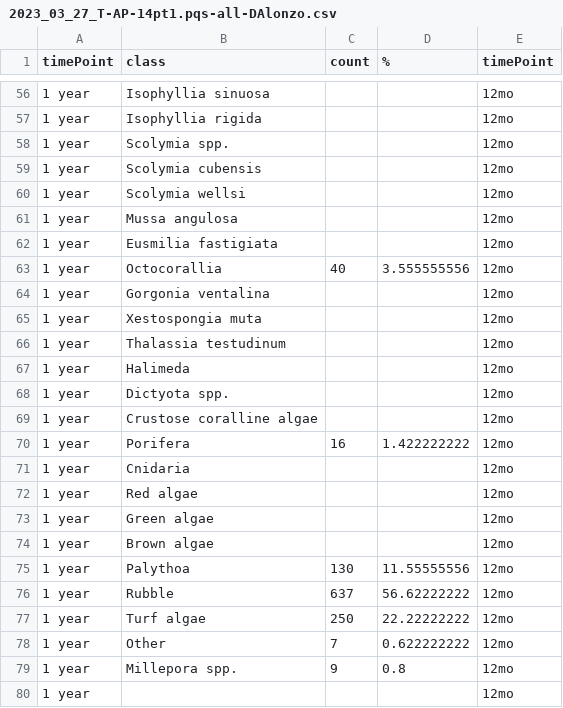
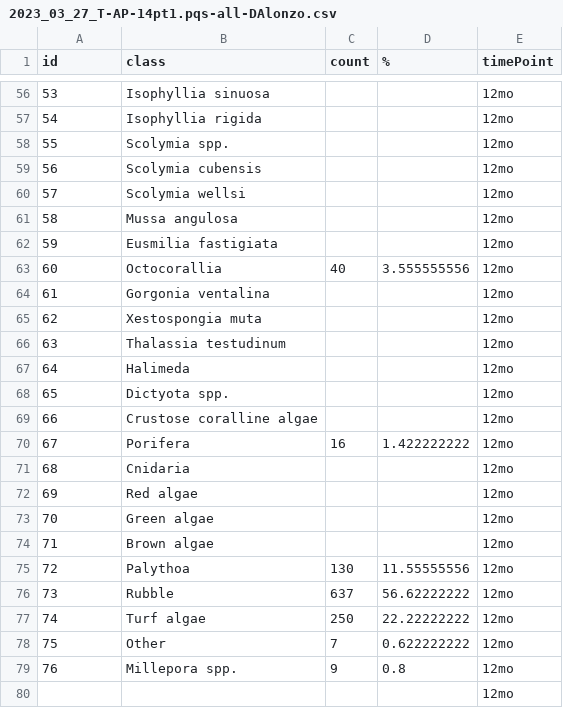
Before and after one commit to icombs2017/nfwfEdrMonitoring, a CSV file: data/vpiData/2023_03_27_T-AP-14pt1.pqs-all-DAlonzo.csv, drawn as a sheet; only a part is shown, gaps mark what is left out; the diff covers the shown part only.

```diff
--- a/data/vpiData/2023_03_27_T-AP-14pt1.pqs-all-DAlonzo.csv
+++ b/data/vpiData/2023_03_27_T-AP-14pt1.pqs-all-DAlonzo.csv
@@ -1 +1 @@
-timePoint,class,count,%,timePoint
+id,class,count,%,timePoint
@@ -56,25 +56,25 @@ timePoint,class,count,%,timePoint
-1 year,Isophyllia sinuosa,,,12mo
-1 year,Isophyllia rigida,,,12mo
-1 year,Scolymia spp.,,,12mo
-1 year,Scolymia cubensis,,,12mo
-1 year,Scolymia wellsi,,,12mo
-1 year,Mussa angulosa,,,12mo
-1 year,Eusmilia fastigiata,,,12mo
-1 year,Octocorallia,40,3.555555556,12mo
-1 year,Gorgonia ventalina,,,12mo
-1 year,Xestospongia muta,,,12mo
-1 year,Thalassia testudinum,,,12mo
-1 year,Halimeda,,,12mo
-1 year,Dictyota spp.,,,12mo
-1 year,Crustose coralline algae,,,12mo
-1 year,Porifera,16,1.422222222,12mo
-1 year,Cnidaria,,,12mo
-1 year,Red algae,,,12mo
-1 year,Green algae,,,12mo
-1 year,Brown algae,,,12mo
-1 year,Palythoa,130,11.55555556,12mo
-1 year,Rubble,637,56.62222222,12mo
-1 year,Turf algae,250,22.22222222,12mo
-1 year,Other,7,0.622222222,12mo
-1 year,Millepora spp.,9,0.8,12mo
-1 year,,,,12mo
+53,Isophyllia sinuosa,,,12mo
+54,Isophyllia rigida,,,12mo
+55,Scolymia spp.,,,12mo
+56,Scolymia cubensis,,,12mo
+57,Scolymia wellsi,,,12mo
+58,Mussa angulosa,,,12mo
+59,Eusmilia fastigiata,,,12mo
+60,Octocorallia,40,3.555555556,12mo
+61,Gorgonia ventalina,,,12mo
+62,Xestospongia muta,,,12mo
+63,Thalassia testudinum,,,12mo
+64,Halimeda,,,12mo
+65,Dictyota spp.,,,12mo
+66,Crustose coralline algae,,,12mo
+67,Porifera,16,1.422222222,12mo
+68,Cnidaria,,,12mo
+69,Red algae,,,12mo
+70,Green algae,,,12mo
+71,Brown algae,,,12mo
+72,Palythoa,130,11.55555556,12mo
+73,Rubble,637,56.62222222,12mo
+74,Turf algae,250,22.22222222,12mo
+75,Other,7,0.622222222,12mo
+76,Millepora spp.,9,0.8,12mo
+,,,,12mo
```
Also changed, not shown: 54 edited cells elsewhere in this file.
